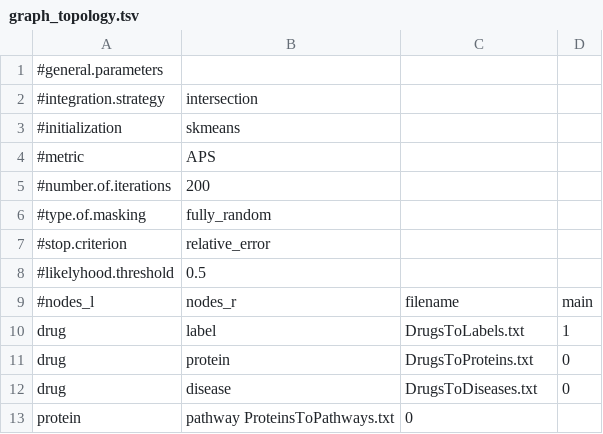
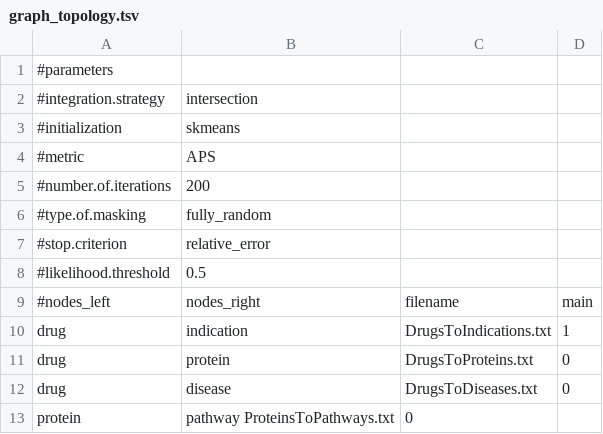
Before and after one commit to DEIB-GECO/NMTF-link, a TSV file: case_study_2/graph_topology.tsv, drawn as a sheet.

```diff
--- a/case_study_2/graph_topology.tsv
+++ b/case_study_2/graph_topology.tsv
@@ -1,2 +1,2 @@
-#general.parameters	
+#parameters	
 #integration.strategy	intersection
@@ -7,5 +7,5 @@
 #stop.criterion	relative_error
-#likelyhood.threshold	0.5
-#nodes_l	nodes_r	filename	main
-drug	label	DrugsToLabels.txt	1
+#likelihood.threshold	0.5
+#nodes_left	nodes_right	filename	main
+drug	indication	DrugsToIndications.txt	1
 drug	protein	DrugsToProteins.txt	0
```
Also changed, not shown: case_study_1/graph_topology.tsv, 2 other files.
